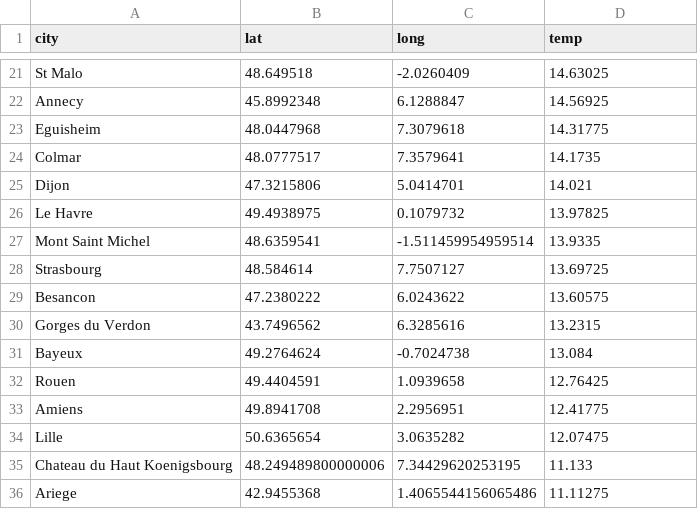
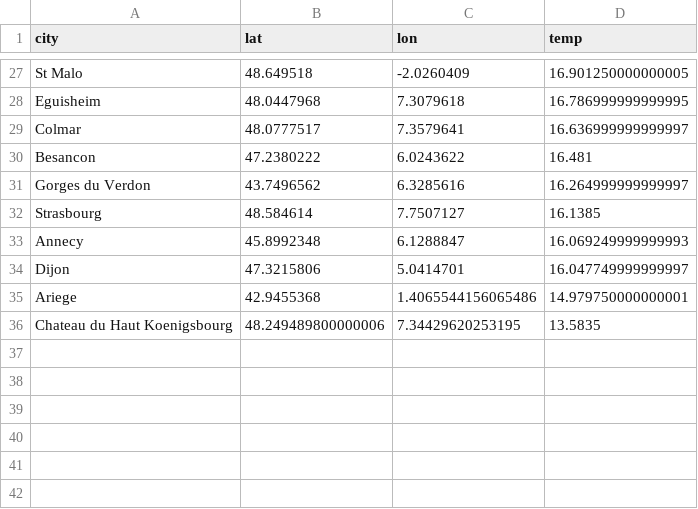
Before and after one commit to dafrd/kayak, a CSV file: weather.csv, drawn as a sheet; only a part is shown, gaps mark what is left out; removed rows and columns are numbered as before the commit, all else as after; the diff covers the shown part only; the diff names each change by its address in the sheet, - before the commit and + after, or states it on an @@ line.

```diff
--- a/weather.csv
+++ b/weather.csv
-C1: long
+C1: lon
-D27 (temp): 14.63025
+D27 (temp): 16.901250000000005
-row 22: Annecy | 45.8992348 | 6.1288847 | 14.56925
-D28 (temp): 14.31775
+D28 (temp): 16.786999999999995
-D29 (temp): 14.1735
+D29 (temp): 16.636999999999997
-row 25: Dijon | 47.3215806 | 5.0414701 | 14.021
-row 26: Le Havre | 49.4938975 | 0.1079732 | 13.97825
-row 27: Mont Saint Michel | 48.6359541 | -1.511459954959514 | 13.9335
-row 28: Strasbourg | 48.584614 | 7.7507127 | 13.69725
-D30 (temp): 13.60575
+D30 (temp): 16.481
-D31 (temp): 13.2315
+D31 (temp): 16.264999999999997
-row 31: Bayeux | 49.2764624 | -0.7024738 | 13.084
-row 32: Rouen | 49.4404591 | 1.0939658 | 12.76425
-row 33: Amiens | 49.8941708 | 2.2956951 | 12.41775
-row 34: Lille | 50.6365654 | 3.0635282 | 12.07475
-row 35: Chateau du Haut Koenigsbourg | 48.249489800000006 | 7.34429620253195 | 11.133
+row 32: Strasbourg | 48.584614 | 7.7507127 | 16.1385
+row 33: Annecy | 45.8992348 | 6.1288847 | 16.069249999999993
+row 34: Dijon | 47.3215806 | 5.0414701 | 16.047749999999997
-D35 (temp): 11.11275
+D35 (temp): 14.979750000000001
+row 36: Chateau du Haut Koenigsbourg | 48.249489800000006 | 7.34429620253195 | 13.5835
```
Also changed, not shown: 13 added rows, 7 removed rows and 12 edited cells elsewhere in this file, 3 other files.
